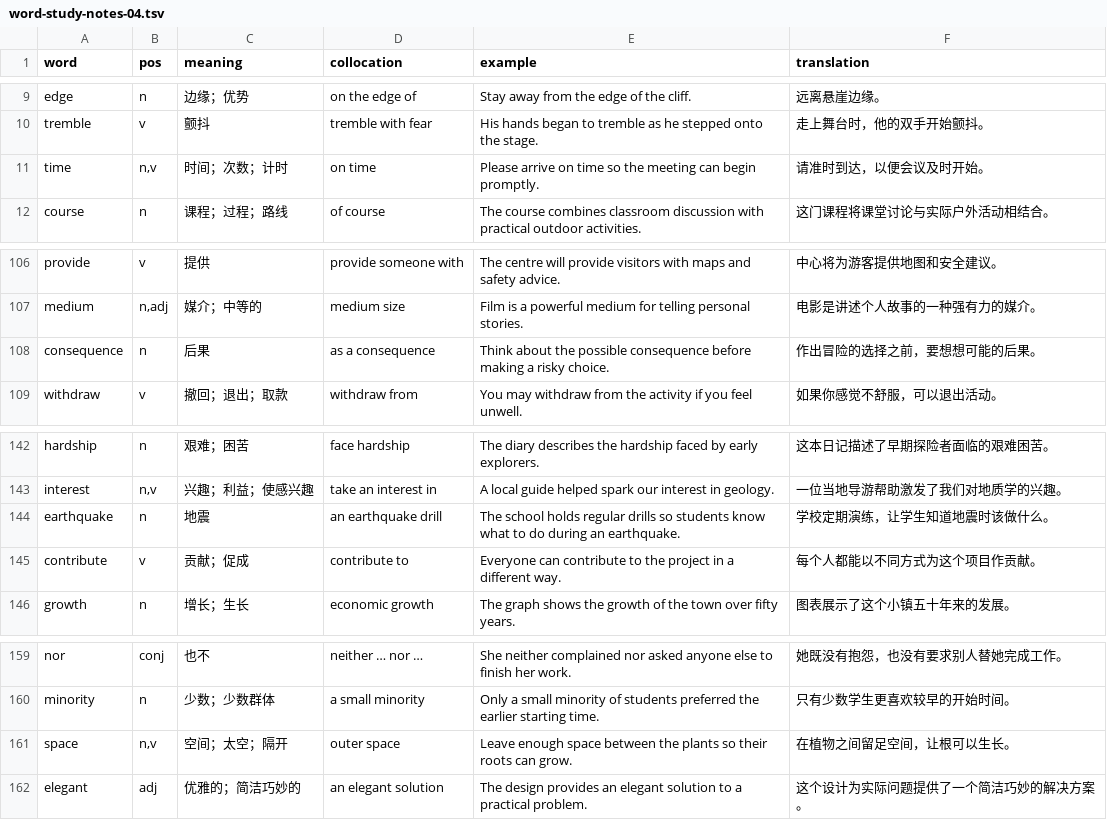
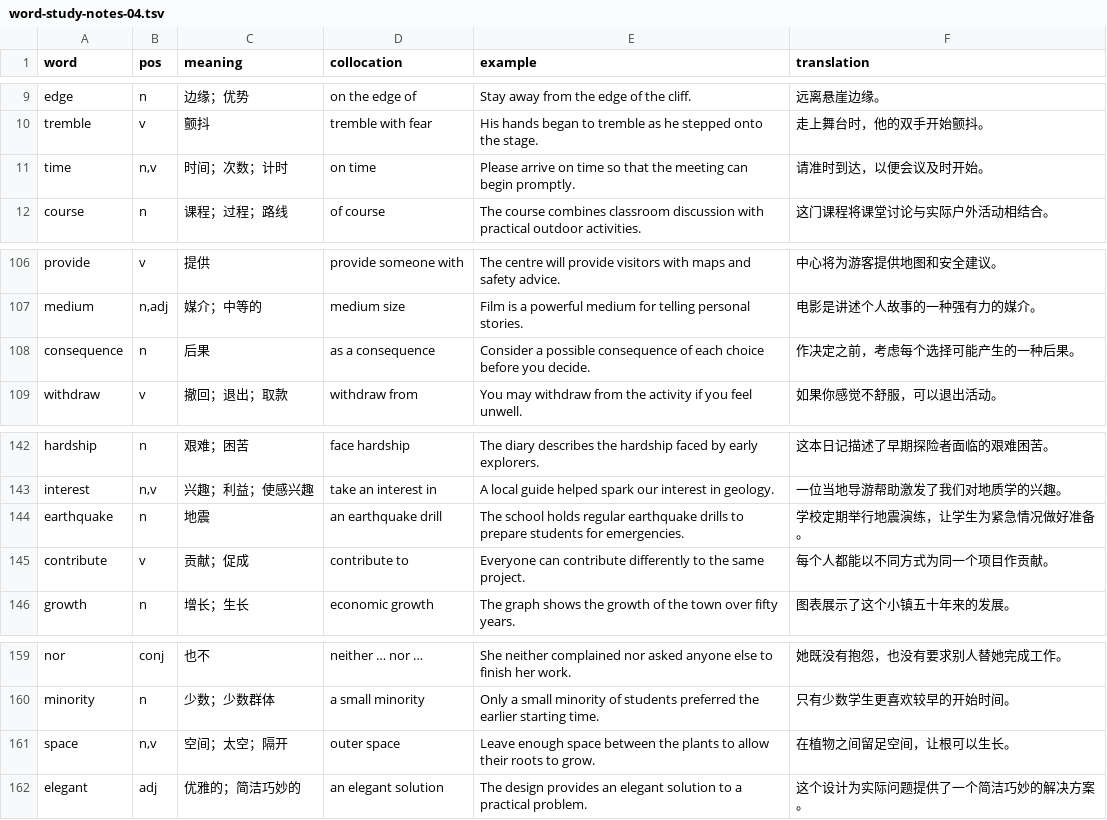
Before and after one commit to tanhaowen20080919-sudo/EnglishLearningApp, a TSV file: content/word-study-notes-04.tsv, drawn as a sheet; only a part is shown, gaps mark what is left out.

```diff
--- a/content/word-study-notes-04.tsv
+++ b/content/word-study-notes-04.tsv
@@ -10,3 +10,3 @@ edge	n	边缘；优势	on the edge of	Stay away from the edge of the cliff.	远
 tremble	v	颤抖	tremble with fear	His hands began to tremble as he stepped onto the stage.	走上舞台时，他的双手开始颤抖。
-time	n,v	时间；次数；计时	on time	Please arrive on time so the meeting can begin promptly.	请准时到达，以便会议及时开始。
+time	n,v	时间；次数；计时	on time	Please arrive on time so that the meeting can begin promptly.	请准时到达，以便会议及时开始。
 course	n	课程；过程；路线	of course	The course combines classroom discussion with practical outdoor activities.	这门课程将课堂讨论与实际户外活动相结合。
@@ -107,3 +107,3 @@ provide	v	提供	provide someone with	The centre will provide visitors with maps
 medium	n,adj	媒介；中等的	medium size	Film is a powerful medium for telling personal stories.	电影是讲述个人故事的一种强有力的媒介。
-consequence	n	后果	as a consequence	Think about the possible consequence before making a risky choice.	作出冒险的选择之前，要想想可能的后果。
+consequence	n	后果	as a consequence	Consider a possible consequence of each choice before you decide.	作决定之前，考虑每个选择可能产生的一种后果。
 withdraw	v	撤回；退出；取款	withdraw from	You may withdraw from the activity if you feel unwell.	如果你感觉不舒服，可以退出活动。
@@ -143,4 +143,4 @@ hardship	n	艰难；困苦	face hardship	The diary describes the hardship faced
 interest	n,v	兴趣；利益；使感兴趣	take an interest in	A local guide helped spark our interest in geology.	一位当地导游帮助激发了我们对地质学的兴趣。
-earthquake	n	地震	an earthquake drill	The school holds regular drills so students know what to do during an earthquake.	学校定期演练，让学生知道地震时该做什么。
-contribute	v	贡献；促成	contribute to	Everyone can contribute to the project in a different way.	每个人都能以不同方式为这个项目作贡献。
+earthquake	n	地震	an earthquake drill	The school holds regular earthquake drills to prepare students for emergencies.	学校定期举行地震演练，让学生为紧急情况做好准备。
+contribute	v	贡献；促成	contribute to	Everyone can contribute differently to the same project.	每个人都能以不同方式为同一个项目作贡献。
 growth	n	增长；生长	economic growth	The graph shows the growth of the town over fifty years.	图表展示了这个小镇五十年来的发展。
@@ -160,3 +160,3 @@ nor	conj	也不	neither … nor …	She neither complained nor asked anyone else
 minority	n	少数；少数群体	a small minority	Only a small minority of students preferred the earlier starting time.	只有少数学生更喜欢较早的开始时间。
-space	n,v	空间；太空；隔开	outer space	Leave enough space between the plants so their roots can grow.	在植物之间留足空间，让根可以生长。
+space	n,v	空间；太空；隔开	outer space	Leave enough space between the plants to allow their roots to grow.	在植物之间留足空间，让根可以生长。
 elegant	adj	优雅的；简洁巧妙的	an elegant solution	The design provides an elegant solution to a practical problem.	这个设计为实际问题提供了一个简洁巧妙的解决方案。
```
Also changed, not shown: content/word-study-notes-06.tsv, content/word-study-notes.tsv, 18 other files.
